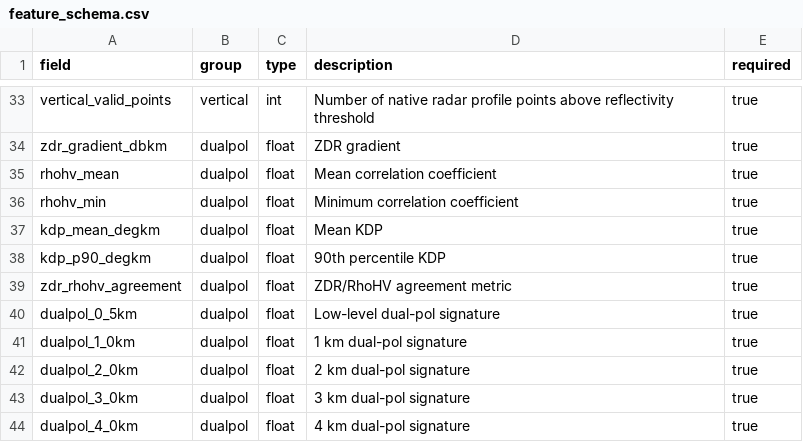
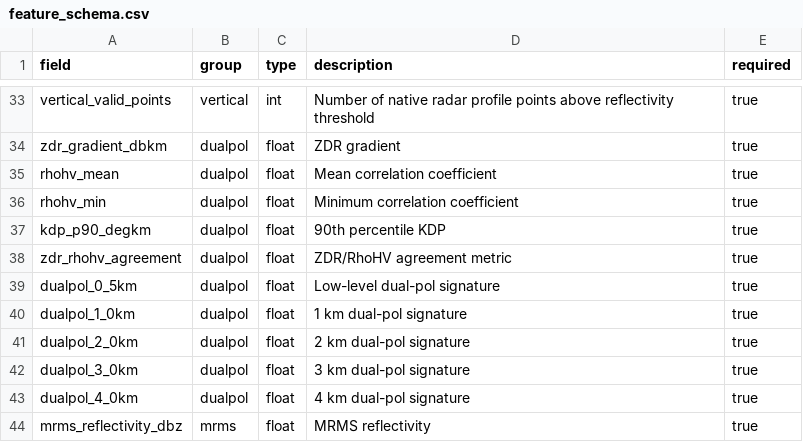
Before and after one commit to nwsmatthewclay/BTV-SnowSquall, a CSV file: schema/feature_schema.csv, drawn as a sheet; only a part is shown, gaps mark what is left out; the shorter side is filled out with more unchanged rows.

Commit message:
Remove duplicate KDP schema field

```diff
--- a/schema/feature_schema.csv
+++ b/schema/feature_schema.csv
@@ -36,3 +36,2 @@ rhohv_mean,dualpol,float,Mean correlation coefficient,true
 rhohv_min,dualpol,float,Minimum correlation coefficient,true
-kdp_mean_degkm,dualpol,float,Mean KDP,true
 kdp_p90_degkm,dualpol,float,90th percentile KDP,true
```
